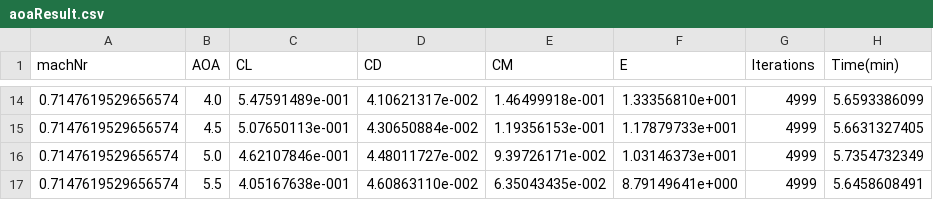
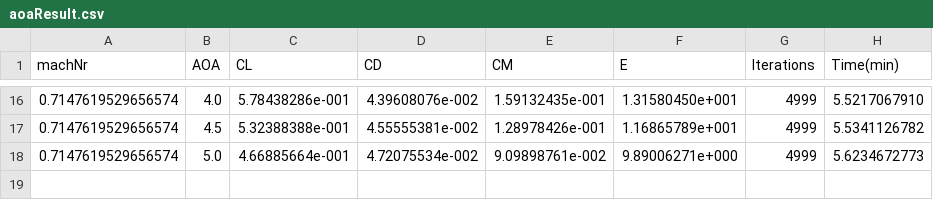
Before and after one commit to juri117/cfd-bwb-airfoil-optimizer, a CSV file: dataIn/aoaResult.csv, drawn as a sheet; only a part is shown, gaps mark what is left out; the diff covers the shown part only.

```diff
--- a/dataIn/aoaResult.csv
+++ b/dataIn/aoaResult.csv
@@ -14,4 +16,3 @@ machNr,AOA,CL,CD,CM,E,Iterations,Time(min)
-0.7147619529656574,4.0,5.47591489e-001,4.10621317e-002,1.46499918e-001,1.33356810e+001,4999,5.6593386099
-0.7147619529656574,4.5,5.07650113e-001,4.30650884e-002,1.19356153e-001,1.17879733e+001,4999,5.6631327405
-0.7147619529656574,5.0,4.62107846e-001,4.48011727e-002,9.39726171e-002,1.03146373e+001,4999,5.7354732349
-0.7147619529656574,5.5,4.05167638e-001,4.60863110e-002,6.35043435e-002,8.79149641e+000,4999,5.6458608491
+0.7147619529656574,4.0,5.78438286e-001,4.39608076e-002,1.59132435e-001,1.31580450e+001,4999,5.5217067910
+0.7147619529656574,4.5,5.32388388e-001,4.55555381e-002,1.28978426e-001,1.16865789e+001,4999,5.5341126782
+0.7147619529656574,5.0,4.66885664e-001,4.72075534e-002,9.09898761e-002,9.89006271e+000,4999,5.6234672773
```
Also changed, not shown: 2 added rows and 60 edited cells elsewhere in this file, 3 other files.
